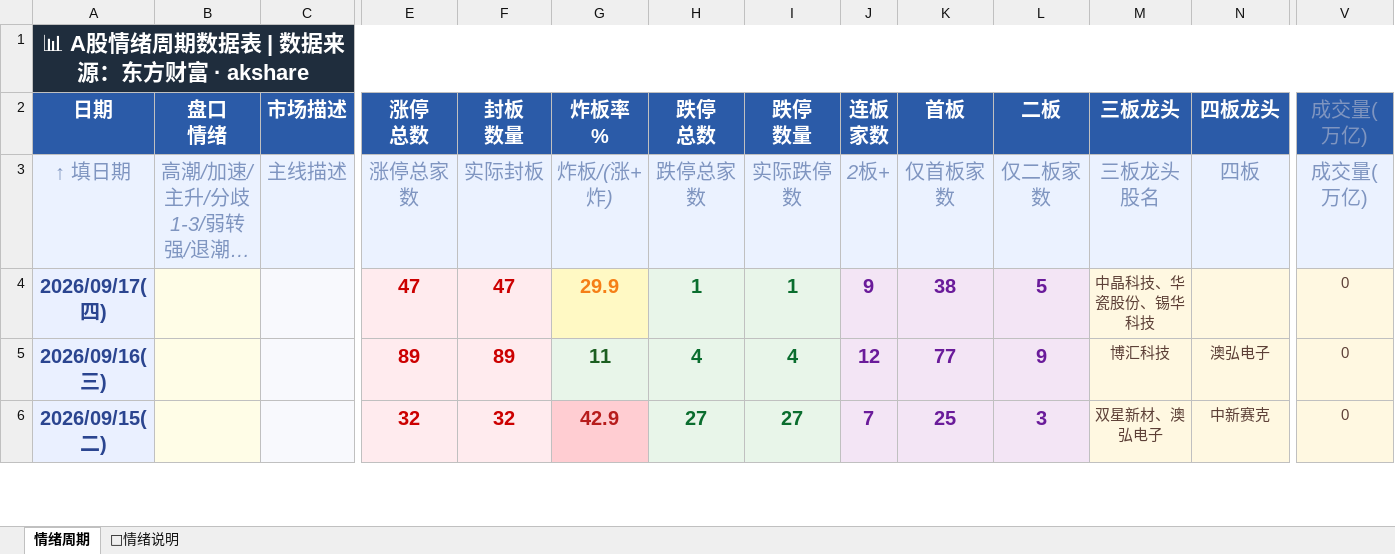
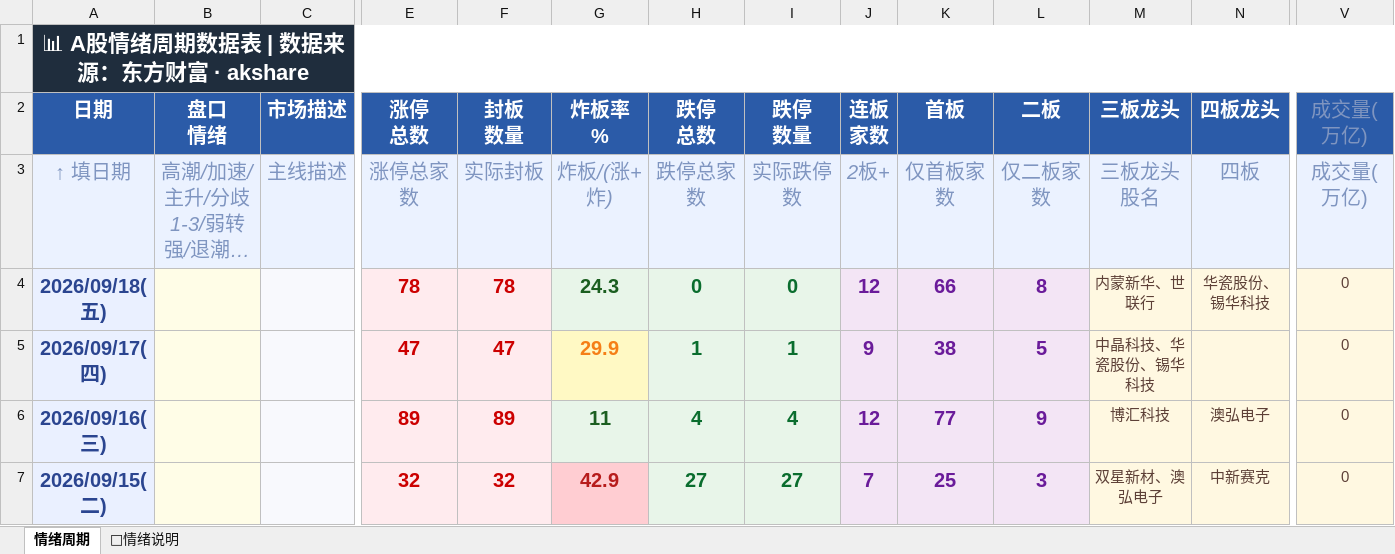
Before and after one commit to Buer97/KHOENIX, an Excel workbook: 情绪周期.xlsx, sheet 情绪周期, drawn as a sheet; only a part is shown, gaps mark what is left out; long unchanged cells end in …; values as stored, in another font and other column widths than the file's, no borders; rows hold the shown columns only; the diff names each change by its address in the sheet, - before the commit and + after, or states it on an @@ line.

```diff
--- a/情绪周期.xlsx (sheet 情绪周期)
+++ b/情绪周期.xlsx (sheet 情绪周期)
+row 4: 2026/09/18(五) |  |  | 78 | 78 | 24.3 | 0 | 0 | 12 | 66 | 8 | 内蒙新华、世联行 | 华瓷股份、锡华科技 | 0
```
